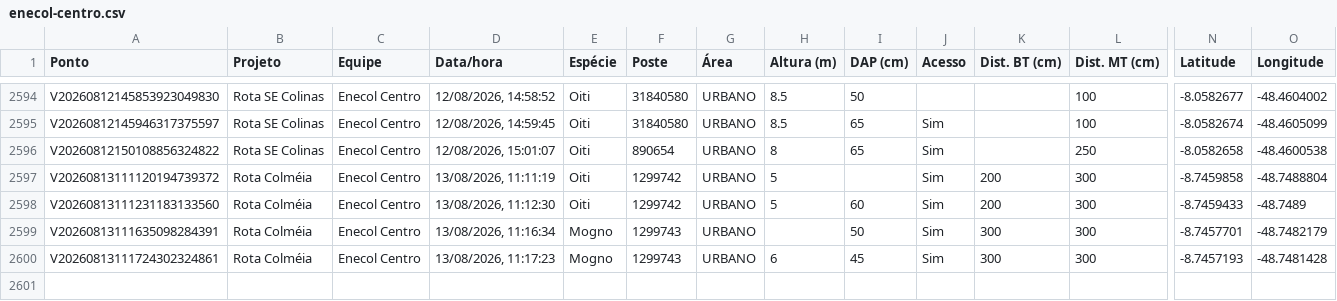
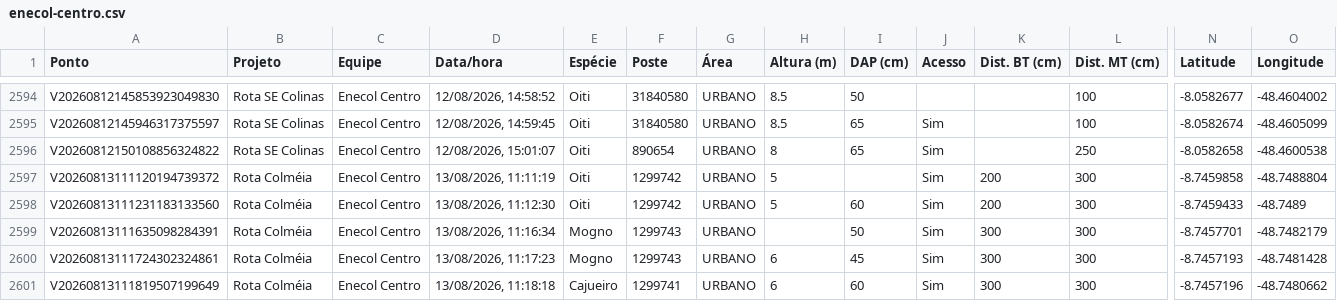
Before and after one commit to LGRSV/vera-vegetacao, a CSV file: exportacoes/enecol-centro.csv, drawn as a sheet; only a part is shown, gaps mark what is left out; rows hold the shown columns only; the diff names each change by its address in the sheet, - before the commit and + after, or states it on an @@ line.

```diff
--- a/exportacoes/enecol-centro.csv
+++ b/exportacoes/enecol-centro.csv
+row 2601: V20260813111819507199649 | Rota Colméia | Enecol Centro | 13/08/2026, 11:18:18 | Cajueiro | 1299741 | URBANO | 6 | 60 | Sim | 300 | 300 | -8.7457196 | -48.7480662
```
Also changed, not shown: exportacoes/projetos/rota-colmeia/pontos.csv, 1 other file.
